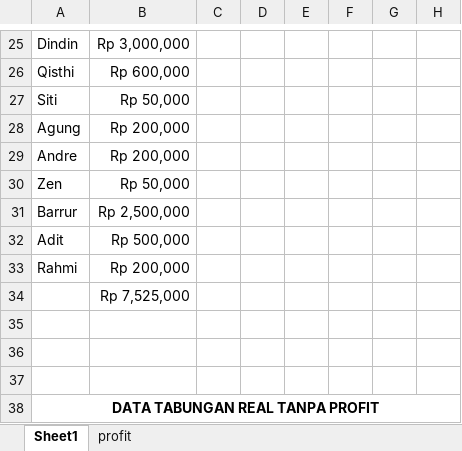
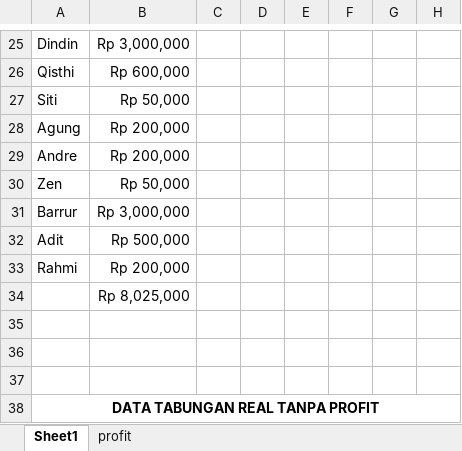
Before and after one commit to ozyexplorer/Invest, an Excel workbook: Tabungan invest.xlsx, sheet Sheet1, drawn as a sheet; only a part is shown, gaps mark what is left out; values as stored, in another font and other column widths than the file's, no borders; charts and pictures not drawn; the diff names each change by its address in the sheet, - before the commit and + after, or states it on an @@ line.

Commit message:
update

```diff
--- a/Tabungan invest.xlsx (sheet Sheet1)
+++ b/Tabungan invest.xlsx (sheet Sheet1)
-B31: Rp 2,500,000
+B31: Rp 3,000,000
-B34: Rp 7,525,000
+B34: Rp 8,025,000
```
